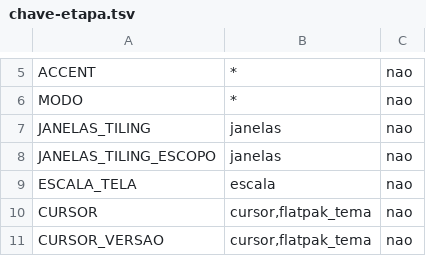
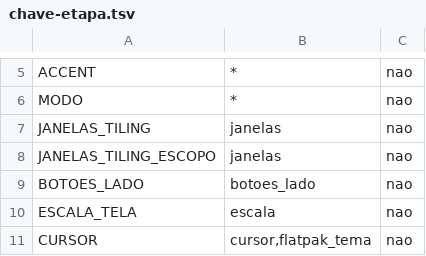
Before and after one commit to vitoriamariadb/MeowSystem, a TSV file: assets/contratos/chave-etapa.tsv, drawn as a sheet; only a part is shown, gaps mark what is left out; the shorter side is filled out with more unchanged rows.

Commit message:
feat(janelas): os botões da janela do mesmo lado em todo programa GTK (P260)
A chave BOTOES_LADO (direita ou esquerda, padrão direita) escreve o
button-layout do gsettings e o gtk-decoration-layout do GTK 3 e do GTK 4
pelo scripts/botoes_lado.sh: troca só o lado e espelha a ordem dos botões
que a pessoa tinha. Etapa no install, conferência e conserto no doctor,
cartão no painel. A esquerda não alcança os apps do COSMIC enquanto a
libcosmic não tiver opção. Decisão 66 no registro.

Co-authored-by: vitoriamariadb <vitoriamaria.sds@gmail.com>

```diff
--- a/assets/contratos/chave-etapa.tsv
+++ b/assets/contratos/chave-etapa.tsv
@@ -8,2 +8,3 @@ JANELAS_TILING	janelas	nao
 JANELAS_TILING_ESCOPO	janelas	nao
+BOTOES_LADO	botoes_lado	nao
 ESCALA_TELA	escala	nao
```
Also changed, not shown: 9 other files.
